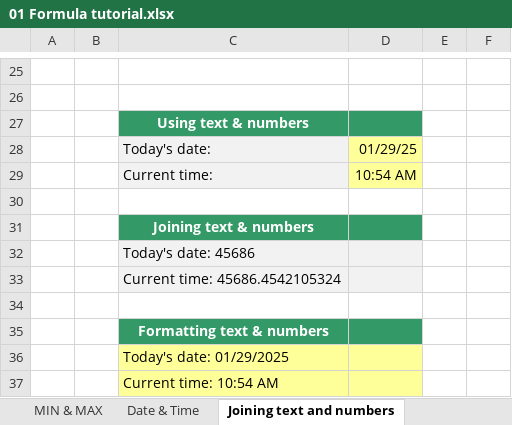
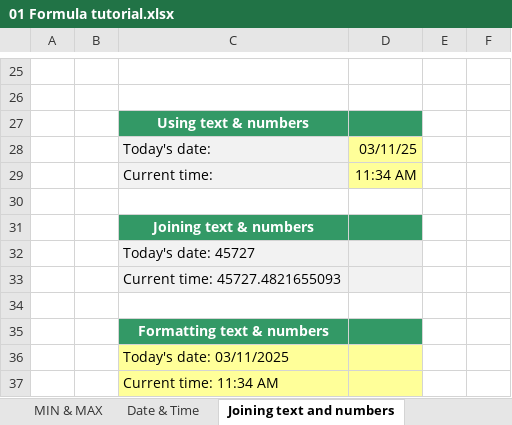
Before and after one commit to a099954/ABC-Program, an Excel workbook: Excel/Excel Day 1/01 Formula tutorial.xlsx, sheet Joining text and numbers, drawn as a sheet; only a part is shown, gaps mark what is left out; values as stored, in another font and other column widths than the file's, no borders; charts and pictures not drawn; the diff names each change by its address in the sheet, - before the commit and + after, or states it on an @@ line.

```diff
--- a/Excel/Excel Day 1/01 Formula tutorial.xlsx (sheet Joining text and numbers)
+++ b/Excel/Excel Day 1/01 Formula tutorial.xlsx (sheet Joining text and numbers)
-D28: 01/29/25
+D28: 03/11/25
-D29: 10:54 AM
+D29: 11:34 AM
-C32: Today's date: 45686
+C32: Today's date: 45727
-C33: Current time: 45686.4542105324
+C33: Current time: 45727.4821655093
-C36: Today's date: 01/29/2025
+C36: Today's date: 03/11/2025
-C37: Current time: 10:54 AM
+C37: Current time: 11:34 AM
```
Also changed, not shown: sheet MIN & MAX, charts or pictures, 25 other files.
